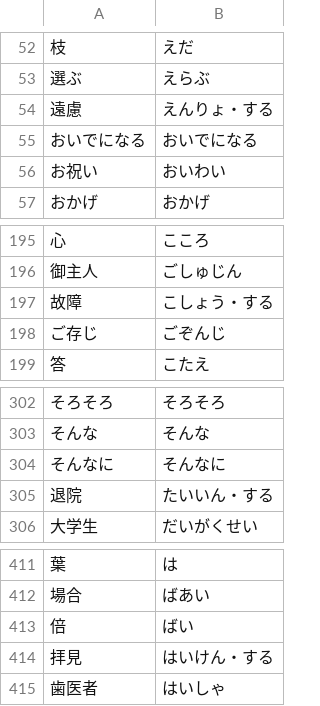
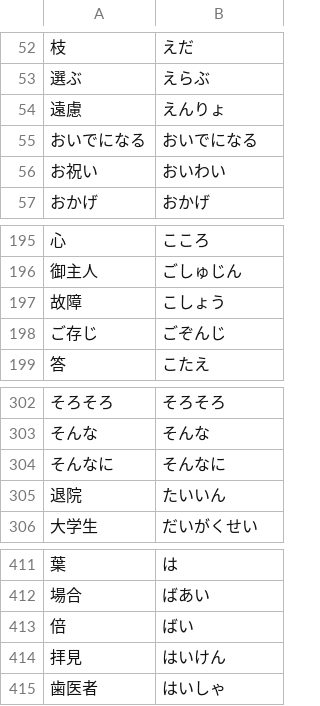
Before and after one commit to JHStoops/Manabi, a TSV file: packages/importers/data/tanos/N4-words.tsv, drawn as a sheet; only a part is shown, gaps mark what is left out; the diff covers the shown part only.

```diff
--- a/packages/importers/data/tanos/N4-words.tsv
+++ b/packages/importers/data/tanos/N4-words.tsv
@@ -53,3 +53,3 @@
 選ぶ	えらぶ
-遠慮	えんりょ・する
+遠慮	えんりょ
 おいでになる	おいでになる
@@ -196,3 +196,3 @@
 御主人	ごしゅじん
-故障	こしょう・する
+故障	こしょう
 ご存じ	ごぞんじ
@@ -304,3 +304,3 @@
 そんなに	そんなに
-退院	たいいん・する
+退院	たいいん
 大学生	だいがくせい
@@ -413,3 +413,3 @@
 倍	ばい
-拝見	はいけん・する
+拝見	はいけん
 歯医者	はいしゃ
```
Also changed, not shown: 2 added rows, 2 removed rows and 5 edited cells elsewhere in this file, packages/importers/data/tanos/N5-words.tsv, 4 other files.
